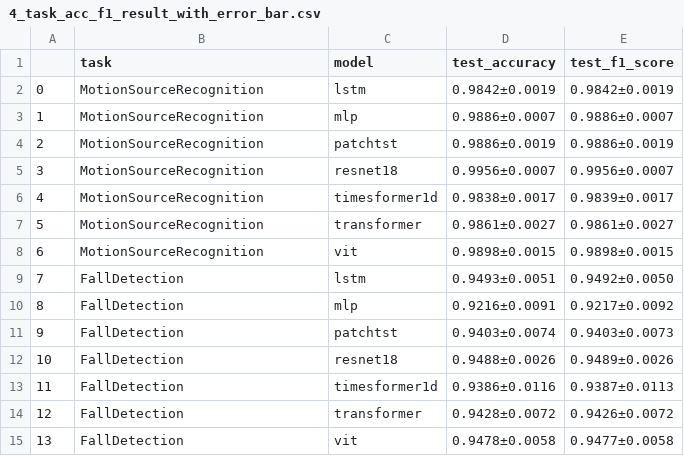
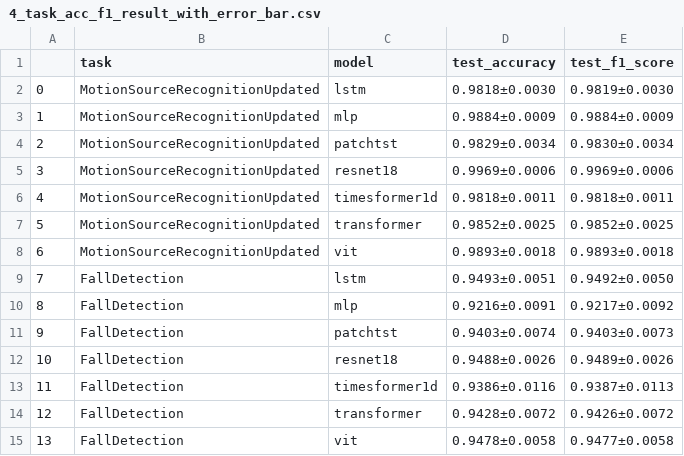
Before and after one commit to Jenny-Zhu/CSI-Bench-Real-WiFi-Sensing-Benchmark, a CSV file: result_analysis/4_task_acc_f1_result_with_error_bar.csv, drawn as a sheet; only a part is shown.

```diff
--- a/result_analysis/4_task_acc_f1_result_with_error_bar.csv
+++ b/result_analysis/4_task_acc_f1_result_with_error_bar.csv
@@ -1,9 +1,9 @@
 ,task,model,test_accuracy,test_f1_score
-0,MotionSourceRecognition,lstm,0.9842±0.0019,0.9842±0.0019
-1,MotionSourceRecognition,mlp,0.9886±0.0007,0.9886±0.0007
-2,MotionSourceRecognition,patchtst,0.9886±0.0019,0.9886±0.0019
-3,MotionSourceRecognition,resnet18,0.9956±0.0007,0.9956±0.0007
-4,MotionSourceRecognition,timesformer1d,0.9838±0.0017,0.9839±0.0017
-5,MotionSourceRecognition,transformer,0.9861±0.0027,0.9861±0.0027
-6,MotionSourceRecognition,vit,0.9898±0.0015,0.9898±0.0015
+0,MotionSourceRecognitionUpdated,lstm,0.9818±0.0030,0.9819±0.0030
+1,MotionSourceRecognitionUpdated,mlp,0.9884±0.0009,0.9884±0.0009
+2,MotionSourceRecognitionUpdated,patchtst,0.9829±0.0034,0.9830±0.0034
+3,MotionSourceRecognitionUpdated,resnet18,0.9969±0.0006,0.9969±0.0006
+4,MotionSourceRecognitionUpdated,timesformer1d,0.9818±0.0011,0.9818±0.0011
+5,MotionSourceRecognitionUpdated,transformer,0.9852±0.0025,0.9852±0.0025
+6,MotionSourceRecognitionUpdated,vit,0.9893±0.0018,0.9893±0.0018
 7,FallDetection,lstm,0.9493±0.0051,0.9492±0.0050
```
Also changed, not shown: result_analysis/4_task_easymediumhard_result_with_error_bar.csv, result_analysis/all_results_summary.csv, 2 other files.
